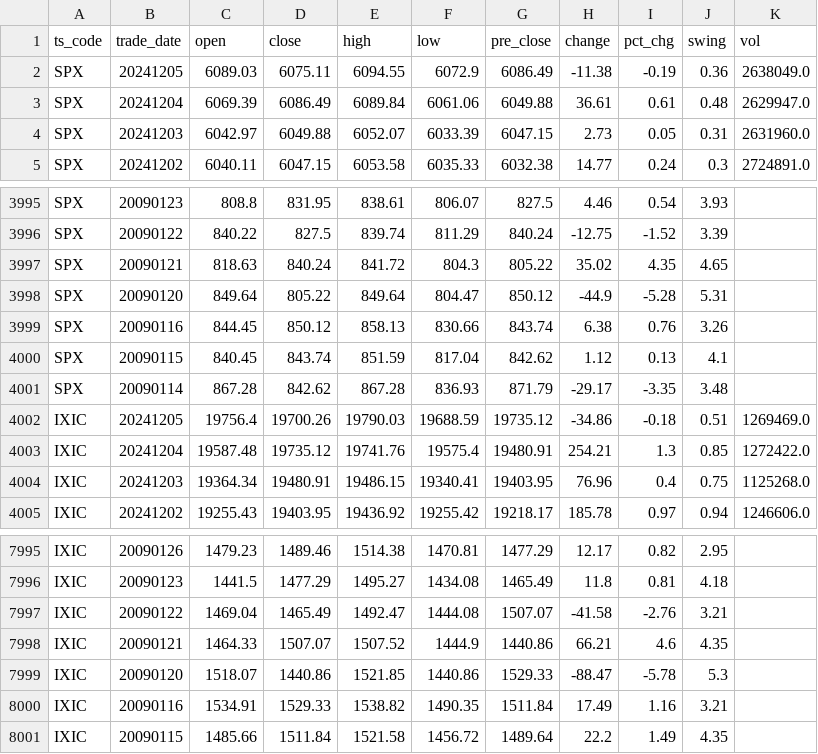
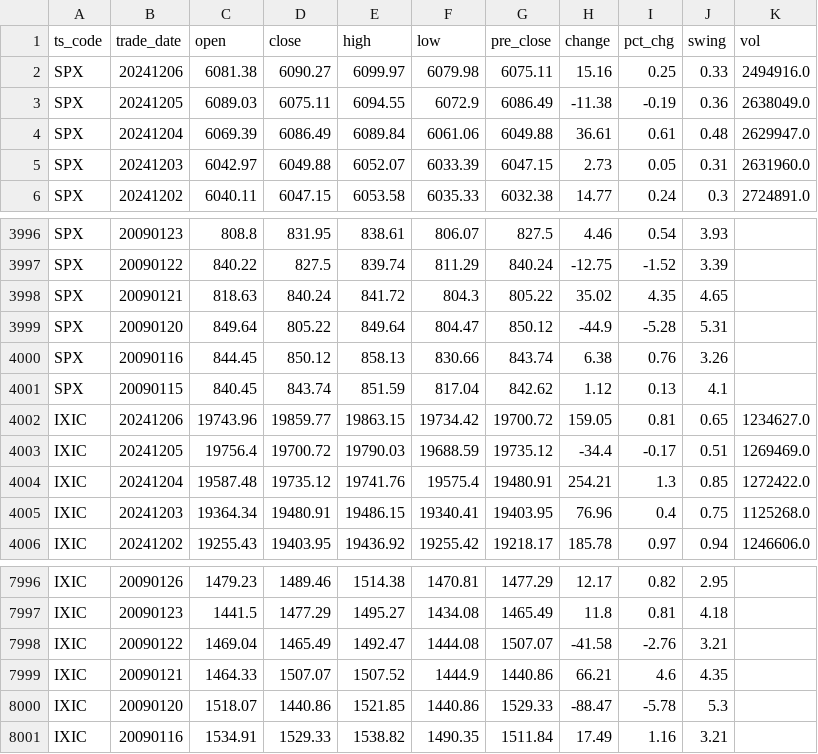
Before and after one commit to AFAN-LIFE/macropage, a CSV file: data/global_index.csv, drawn as a sheet; only a part is shown, gaps mark what is left out.

Commit message:
daily update tushare data

```diff
--- a/data/global_index.csv
+++ b/data/global_index.csv
@@ -1,2 +1,3 @@
 ts_code,trade_date,open,close,high,low,pre_close,change,pct_chg,swing,vol
+SPX,20241206,6081.38,6090.27,6099.97,6079.98,6075.11,15.16,0.25,0.33,2494916.0
 SPX,20241205,6089.03,6075.11,6094.55,6072.9,6086.49,-11.38,-0.19,0.36,2638049.0
@@ -4000,4 +4001,4 @@ SPX,20090116,844.45,850.12,858.13,830.66,843.74,6.38,0.76,3.26,
 SPX,20090115,840.45,843.74,851.59,817.04,842.62,1.12,0.13,4.1,
-SPX,20090114,867.28,842.62,867.28,836.93,871.79,-29.17,-3.35,3.48,
-IXIC,20241205,19756.4,19700.26,19790.03,19688.59,19735.12,-34.86,-0.18,0.51,1269469.0
+IXIC,20241206,19743.96,19859.77,19863.15,19734.42,19700.72,159.05,0.81,0.65,1234627.0
+IXIC,20241205,19756.4,19700.72,19790.03,19688.59,19735.12,-34.4,-0.17,0.51,1269469.0
 IXIC,20241204,19587.48,19735.12,19741.76,19575.4,19480.91,254.21,1.3,0.85,1272422.0
@@ -8000,2 +8001 @@ IXIC,20090120,1518.07,1440.86,1521.85,1440.86,1529.33,-88.47,-5.78,5.3,
 IXIC,20090116,1534.91,1529.33,1538.82,1490.35,1511.84,17.49,1.16,3.21,
-IXIC,20090115,1485.66,1511.84,1521.58,1456.72,1489.64,22.2,1.49,4.35,
```
